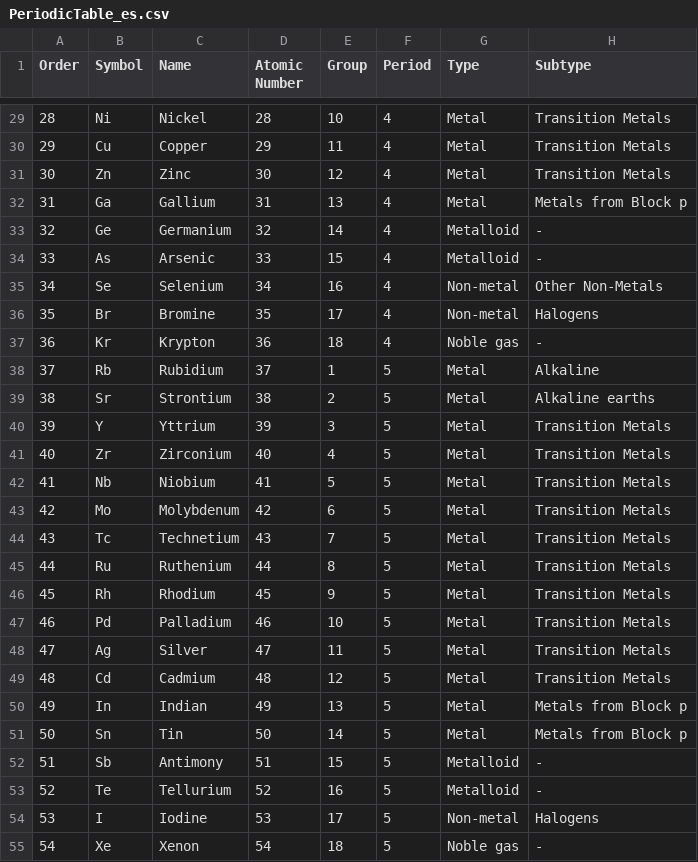
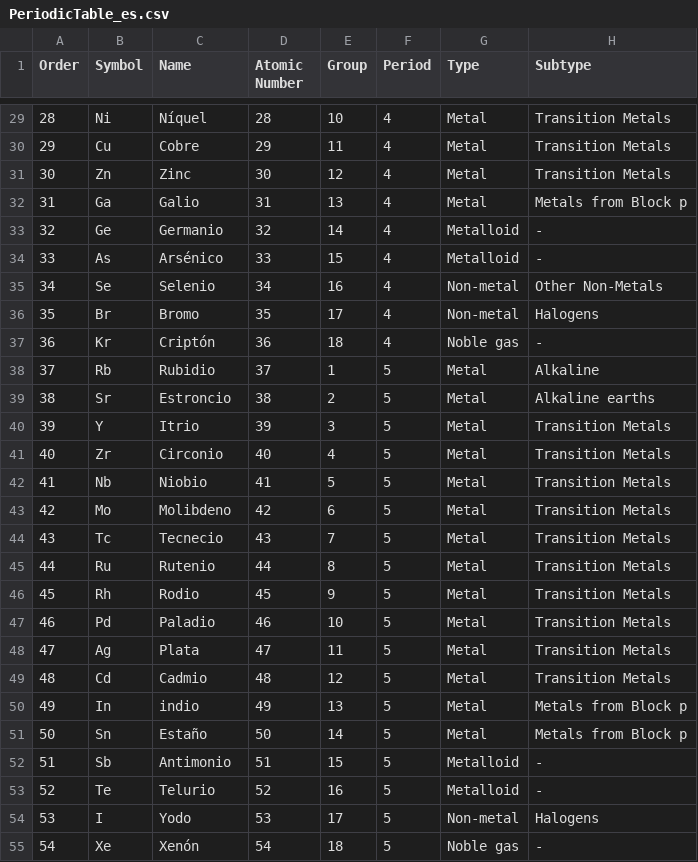
Before and after one commit to legion949/ThugChem, a CSV file: data/PeriodicTables/PeriodicTable_es.csv, drawn as a sheet; only a part is shown, gaps mark what is left out; the diff covers the shown part only; the diff names each change by its address in the sheet, - before the commit and + after, or states it on an @@ line.

```diff
--- a/data/PeriodicTables/PeriodicTable_es.csv
+++ b/data/PeriodicTables/PeriodicTable_es.csv
-C29 (Name): Nickel
+C29 (Name): Níquel
-C30 (Name): Copper
+C30 (Name): Cobre
-C32 (Name): Gallium
+C32 (Name): Galio
-C33 (Name): Germanium
+C33 (Name): Germanio
-C34 (Name): Arsenic
+C34 (Name): Arsénico
-C35 (Name): Selenium
+C35 (Name): Selenio
-C36 (Name): Bromine
+C36 (Name): Bromo
-C37 (Name): Krypton
+C37 (Name): Criptón
-C38 (Name): Rubidium
+C38 (Name): Rubidio
-C39 (Name): Strontium
+C39 (Name): Estroncio
-C40 (Name): Yttrium
+C40 (Name): Itrio
-C41 (Name): Zirconium
+C41 (Name): Circonio
-C42 (Name): Niobium
+C42 (Name): Niobio
-C43 (Name): Molybdenum
+C43 (Name): Molibdeno
-C44 (Name): Technetium
+C44 (Name): Tecnecio
-C45 (Name): Ruthenium
+C45 (Name): Rutenio
-C46 (Name): Rhodium
+C46 (Name): Rodio
-C47 (Name): Palladium
+C47 (Name): Paladio
-C48 (Name): Silver
+C48 (Name): Plata
-C49 (Name): Cadmium
+C49 (Name): Cadmio
-C50 (Name): Indian
+C50 (Name): indio
-C51 (Name): Tin
+C51 (Name): Estaño
-C52 (Name): Antimony
+C52 (Name): Antimonio
-C53 (Name): Tellurium
+C53 (Name): Telurio
-C54 (Name): Iodine
+C54 (Name): Yodo
-C55 (Name): Xenon
+C55 (Name): Xenón
```
Also changed, not shown: 73 edited cells elsewhere in this file, 1 other file.
